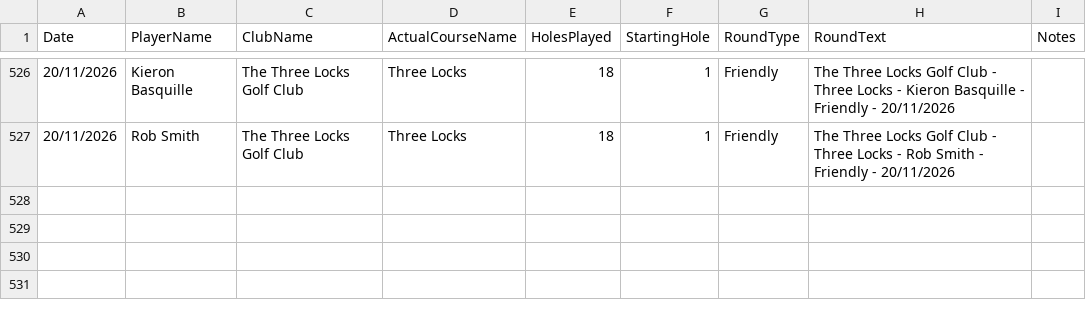
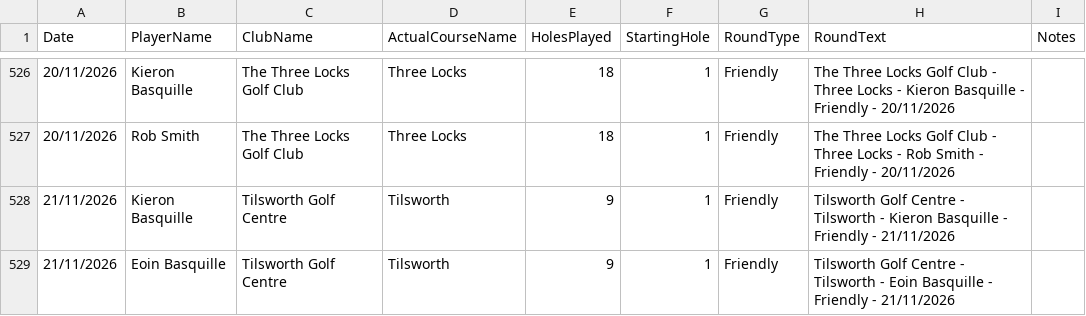
Before and after one commit to blumunki/GolfTrackerApp, a CSV file: GolfTrackerApp.Web/Data/Rounds.csv, drawn as a sheet; only a part is shown, gaps mark what is left out; the diff names each change by its address in the sheet, - before the commit and + after, or states it on an @@ line.

```diff
--- a/GolfTrackerApp.Web/Data/Rounds.csv
+++ b/GolfTrackerApp.Web/Data/Rounds.csv
+row 528: 21/11/2026 | Kieron Basquille | Tilsworth Golf Centre | Tilsworth | 9 | 1 | Friendly | Tilsworth Golf Centre - Tilsworth - Kieron Basquille - Friendly - 21/11/2026
+row 529: 21/11/2026 | Eoin Basquille | Tilsworth Golf Centre | Tilsworth | 9 | 1 | Friendly | Tilsworth Golf Centre - Tilsworth - Eoin Basquille - Friendly - 21/11/2026
```
Also changed, not shown: GolfTrackerApp.Web/Data/Scores.csv.
